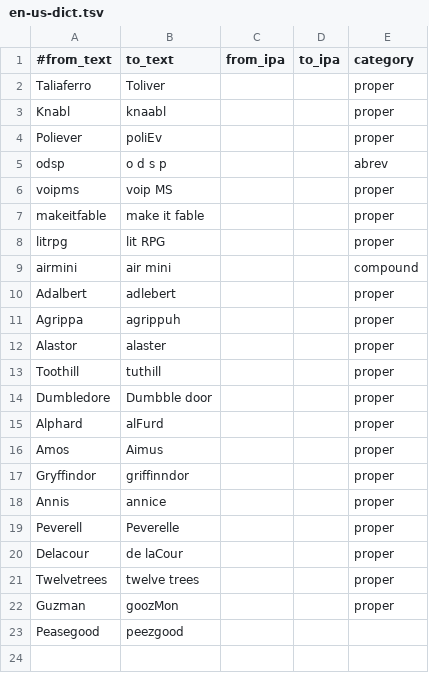
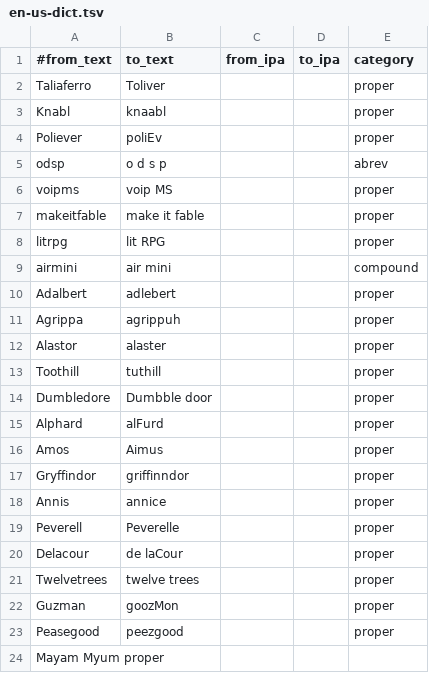
Before and after one commit to fastfinge/tgict, a TSV file: en-us-dict.tsv, drawn as a sheet.

Commit message:
added: Mayam

```diff
--- a/en-us-dict.tsv
+++ b/en-us-dict.tsv
@@ -22,2 +22,3 @@ Twelvetrees 	twelve trees			proper
 Guzman	goozMon			proper
-Peasegood	peezgood			
+Peasegood	peezgood			proper
+Mayam  Myum      proper
```
